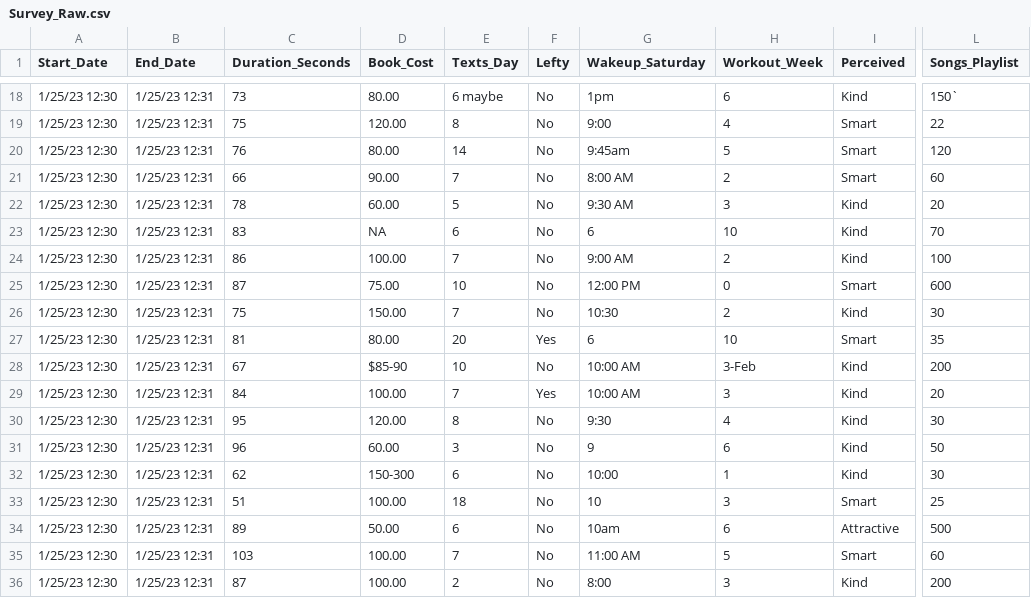
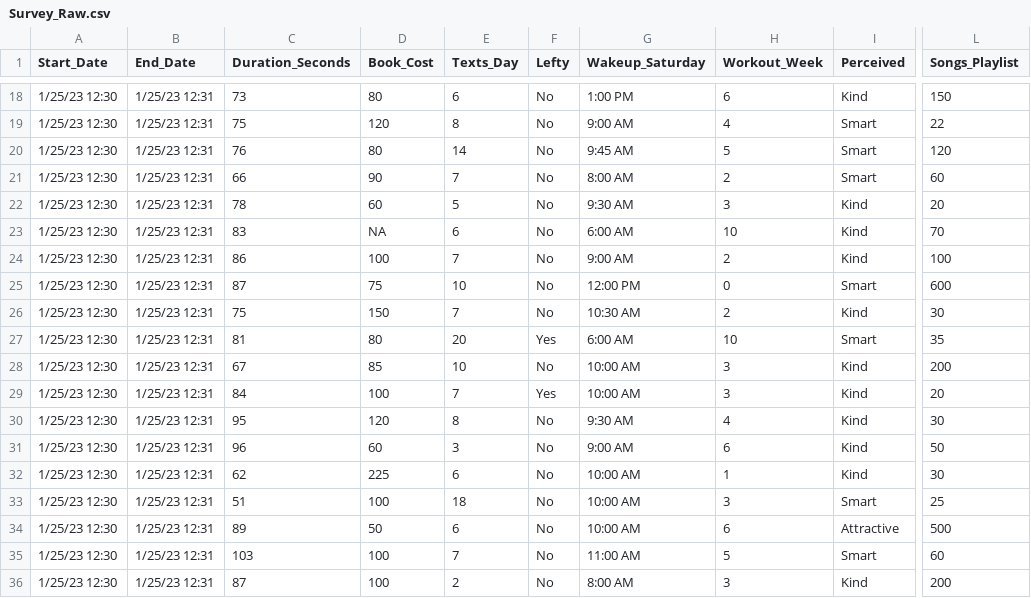
Before and after one commit to jagelves/Data, a CSV file: Survey_Raw.csv, drawn as a sheet; only a part is shown, gaps mark what is left out; the diff covers the shown part only; the diff names each change by its address in the sheet, - before the commit and + after, or states it on an @@ line.

```diff
--- a/Survey_Raw.csv
+++ b/Survey_Raw.csv
-D18 (Book_Cost): 80.00
+D18 (Book_Cost): 80
-E18 (Texts_Day): 6 maybe
+E18 (Texts_Day): 6
-G18 (Wakeup_Saturday): 1pm
+G18 (Wakeup_Saturday): 1:00 PM
-L18 (Songs_Playlist): 150`
+L18 (Songs_Playlist): 150
-D19 (Book_Cost): 120.00
+D19 (Book_Cost): 120
-G19 (Wakeup_Saturday): 9:00
+G19 (Wakeup_Saturday): 9:00 AM
-D20 (Book_Cost): 80.00
+D20 (Book_Cost): 80
-G20 (Wakeup_Saturday): 9:45am
+G20 (Wakeup_Saturday): 9:45 AM
-D21 (Book_Cost): 90.00
+D21 (Book_Cost): 90
-D22 (Book_Cost): 60.00
+D22 (Book_Cost): 60
-G23 (Wakeup_Saturday): 6
+G23 (Wakeup_Saturday): 6:00 AM
-D24 (Book_Cost): 100.00
+D24 (Book_Cost): 100
-D25 (Book_Cost): 75.00
+D25 (Book_Cost): 75
-D26 (Book_Cost): 150.00
+D26 (Book_Cost): 150
-G26 (Wakeup_Saturday): 10:30
+G26 (Wakeup_Saturday): 10:30 AM
-D27 (Book_Cost): 80.00
+D27 (Book_Cost): 80
-G27 (Wakeup_Saturday): 6
+G27 (Wakeup_Saturday): 6:00 AM
-D28 (Book_Cost): $85-90
+D28 (Book_Cost): 85
-H28 (Workout_Week): 3-Feb
+H28 (Workout_Week): 3
-D29 (Book_Cost): 100.00
+D29 (Book_Cost): 100
-D30 (Book_Cost): 120.00
+D30 (Book_Cost): 120
-G30 (Wakeup_Saturday): 9:30
+G30 (Wakeup_Saturday): 9:30 AM
-D31 (Book_Cost): 60.00
+D31 (Book_Cost): 60
-G31 (Wakeup_Saturday): 9
+G31 (Wakeup_Saturday): 9:00 AM
-D32 (Book_Cost): 150-300
+D32 (Book_Cost): 225
-G32 (Wakeup_Saturday): 10:00
+G32 (Wakeup_Saturday): 10:00 AM
-D33 (Book_Cost): 100.00
+D33 (Book_Cost): 100
-G33 (Wakeup_Saturday): 10
+G33 (Wakeup_Saturday): 10:00 AM
-D34 (Book_Cost): 50.00
+D34 (Book_Cost): 50
-G34 (Wakeup_Saturday): 10am
+G34 (Wakeup_Saturday): 10:00 AM
-D35:D36 (Book_Cost): 100.00
+D35:D36 (Book_Cost): 100
-G36 (Wakeup_Saturday): 8:00
+G36 (Wakeup_Saturday): 8:00 AM
```
Also changed, not shown: 113 edited cells elsewhere in this file.
